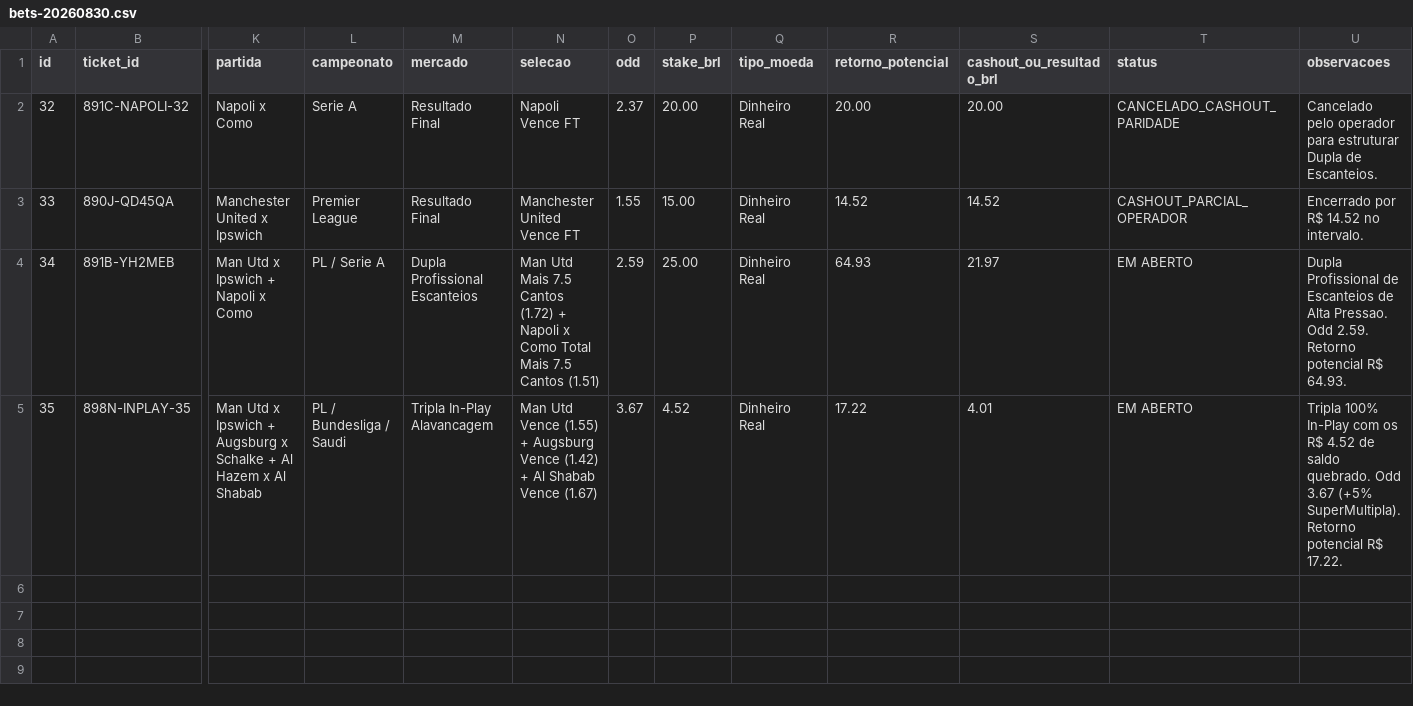
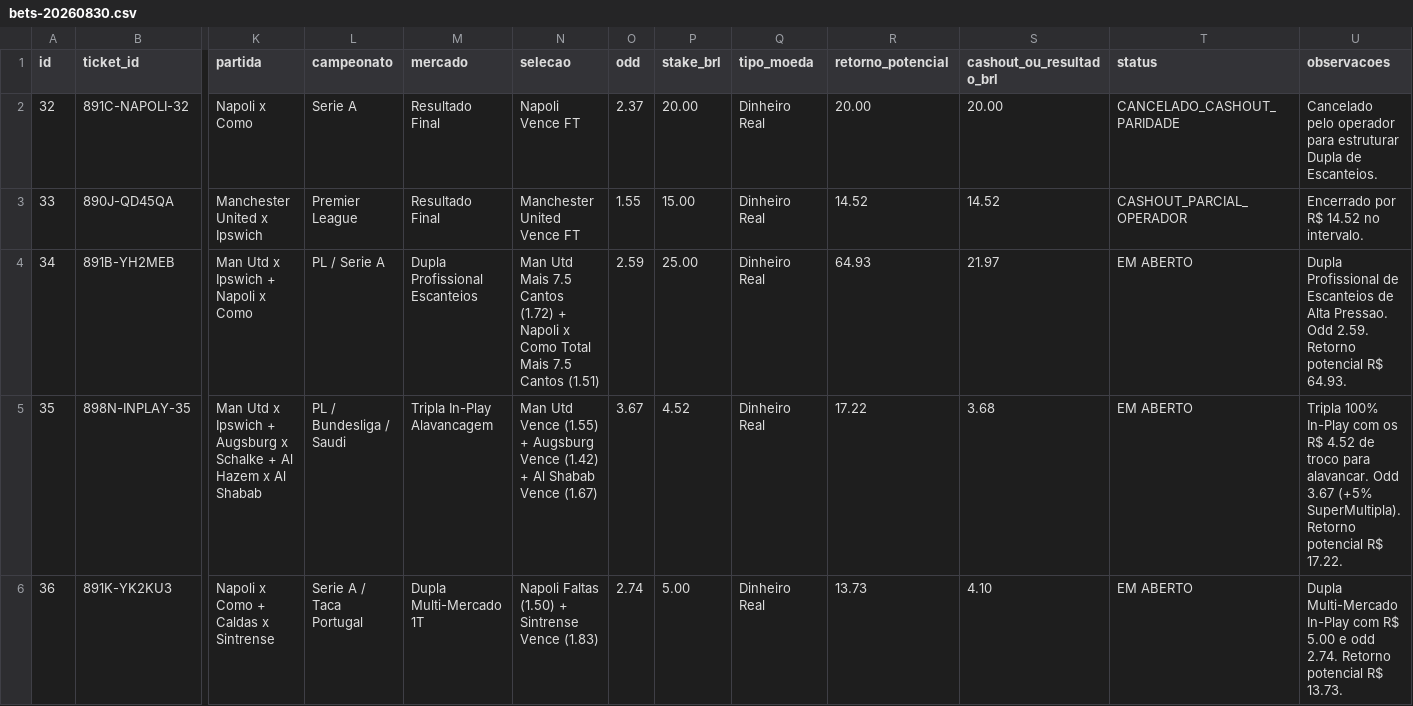
Before and after one commit to cspgabriel/superbet-robo-gestao-banca, a CSV file: data/bets-20260830.csv, drawn as a sheet; only a part is shown, gaps mark what is left out; rows hold the shown columns only; the diff names each change by its address in the sheet, - before the commit and + after, or states it on an @@ line.

Commit message:
feat(quant): execute Ticket #36 In-Play Multi @ 2.74 (R$ 5.00 -> R$ 13.73) - 3 active tickets with potential return R$ 95.88

```diff
--- a/data/bets-20260830.csv
+++ b/data/bets-20260830.csv
-S5 (cashout_ou_resultado_brl): 4.01
+S5 (cashout_ou_resultado_brl): 3.68
-U5 (observacoes): …4.52 de saldo quebrado. Odd 3.67…
+U5 (observacoes): …4.52 de troco para alavancar. Odd 3.67…
+row 6: 36 | 891K-YK2KU3 | Napoli x Como + Caldas x Sintrense | Serie A / Taca Portugal | Dupla Multi-Mercado 1T | Napoli Faltas (1.50) + Sintrense Vence (1.83) | 2.74 | 5.00 | Dinheiro Real | 13.73 | 4.10 | EM ABERTO | Dupla Multi-Mercado In-Play com R$ 5.00 e odd 2.74. Retorno potencial R$ 13.73.
```
Also changed, not shown: 2 other files.
